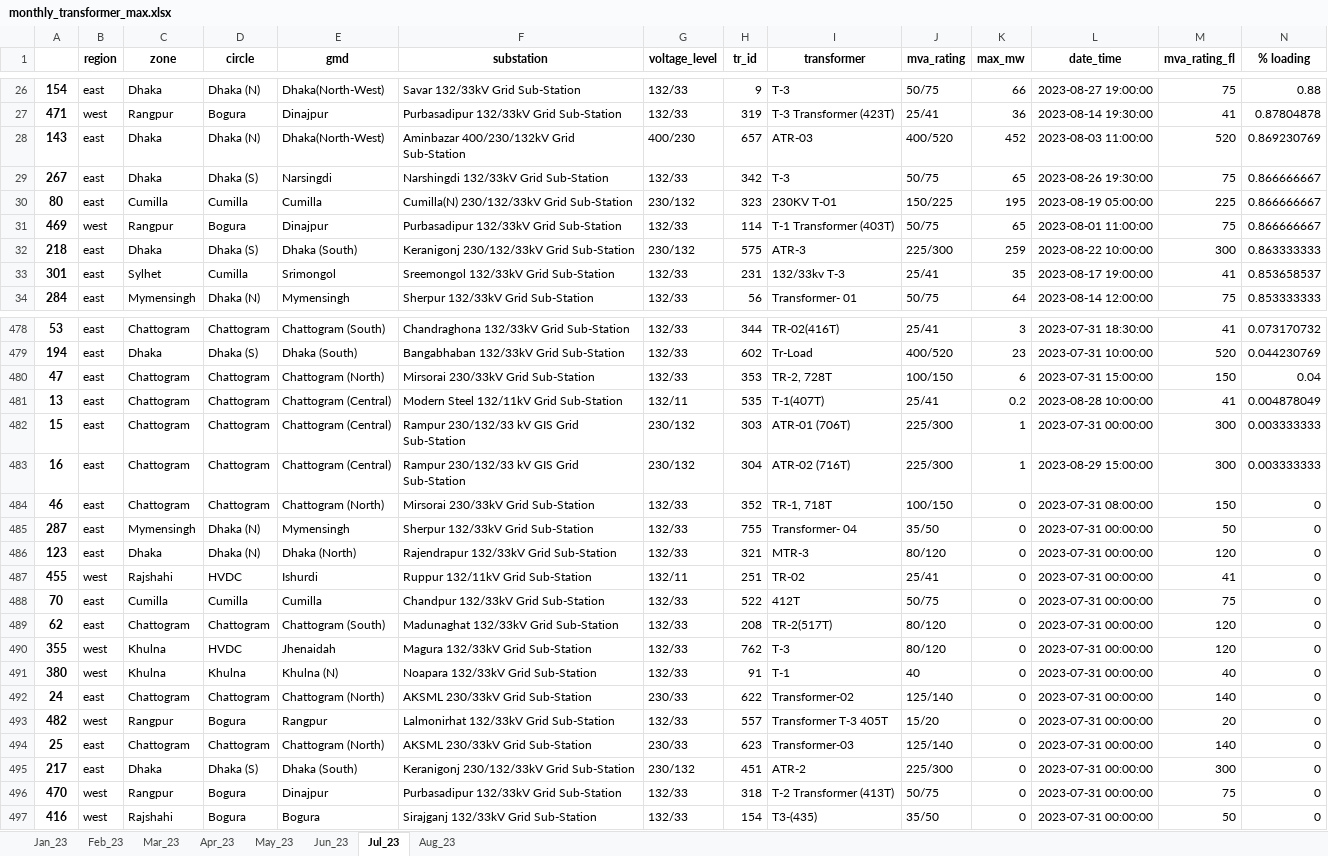
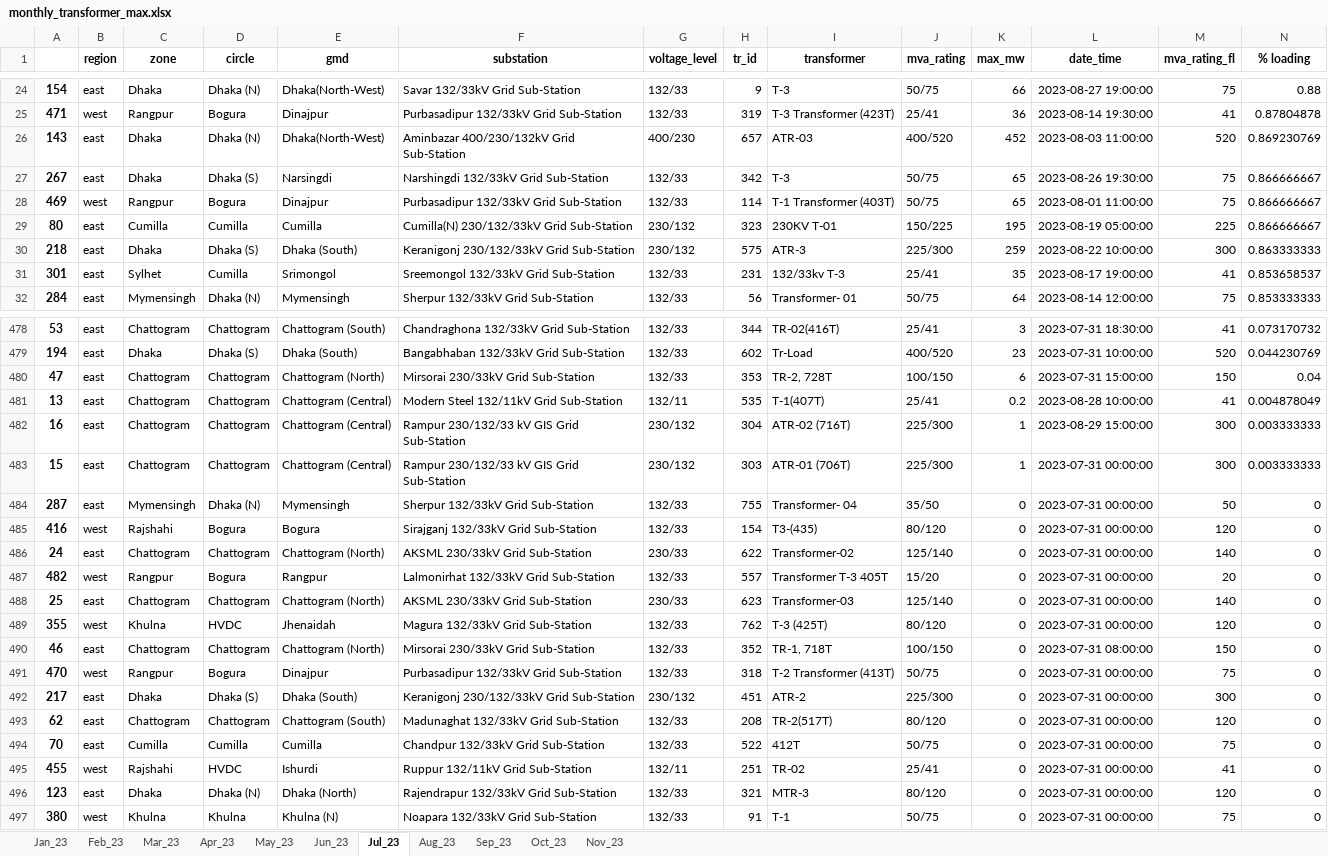
Before and after one commit to alam51/NDT_MOD_v_11, an Excel workbook: transformer/monthly_transformer_max.xlsx, sheet Jul_23, drawn as a sheet; only a part is shown, gaps mark what is left out; values as stored, in another font and other column widths than the file's, no borders; removed rows and columns are numbered as before the commit, all else as after; the diff covers the shown part only; the diff names each change by its address in the sheet, - before the commit and + after, or states it on an @@ line.

```diff
--- a/transformer/monthly_transformer_max.xlsx (sheet Jul_23)
+++ b/transformer/monthly_transformer_max.xlsx (sheet Jul_23)
+sheet tab: Sep_23
+sheet tab: Oct_23
+sheet tab: Nov_23
@@ row 31 moved to row 28: 469 @@
@@ row 483 moved to row 482: 16 @@
-A485: 355
+A485: 416
-C485 (zone): Khulna
+C485 (zone): Rajshahi
-D485 (circle): HVDC
+D485 (circle): Bogura
-E485 (gmd): Jhenaidah
+E485 (gmd): Bogura
-F485 (substation): Magura 132/33kV Grid Sub-Station
+F485 (substation): Sirajganj 132/33kV Grid Sub-Station
-H485 (tr_id): 762
+H485 (tr_id): 154
-I485 (transformer): T-3
+I485 (transformer): T3-(435)
-row 491: 380 | west | Khulna | Khulna | Khulna (N) | Noapara 132/33kV Grid Sub-Station | 132/33 | 91 | T-1 | 40 | 0 | 2023-07-31 00:00:00 | 40 | 0
+row 489: 355 | west | Khulna | HVDC | Jhenaidah | Magura 132/33kV Grid Sub-Station | 132/33 | 762 | T-3 (425T) | 80/120 | 0 | 2023-07-31 00:00:00 | 120 | 0
@@ row 484 moved to row 490: 46 @@
+row 491: 470 | west | Rangpur | Bogura | Dinajpur | Purbasadipur 132/33kV Grid Sub-Station | 132/33 | 318 | T-2 Transformer (413T) | 50/75 | 0 | 2023-07-31 00:00:00 | 75 | 0
@@ row 489 moved to row 493: 62 @@
@@ row 488 moved to row 494: 70 @@
@@ row 487 moved to row 495: 455 @@
@@ row 486 moved to row 496: 123 @@
-A497: 470
+A497: 380
-C497 (zone): Rangpur
+C497 (zone): Khulna
-D497 (circle): Bogura
+D497 (circle): Khulna
-E497 (gmd): Dinajpur
+E497 (gmd): Khulna (N)
-F497 (substation): Purbasadipur 132/33kV Grid Sub-Station
+F497 (substation): Noapara 132/33kV Grid Sub-Station
-H497 (tr_id): 318
+H497 (tr_id): 91
-I497 (transformer): T-2 Transformer (413T)
+I497 (transformer): T-1
-row 497: 416 | west | Rajshahi | Bogura | Bogura | Sirajganj 132/33kV Grid Sub-Station | 132/33 | 154 | T3-(435) | 35/50 | 0 | 2023-07-31 00:00:00 | 50 | 0
```
Also changed, not shown: 4 added rows, 4 removed rows, 123 moved rows and 10 edited cells elsewhere in this sheet, sheet Aug_23, sheet May_23, sheet Mar_23, sheet Jan_23, sheet Apr_23, sheet Feb_23, 1 more sheet, generation/fuelwise_generation_MkWh.xlsx, generation/power_producer_wise_generation_MkWh.xlsx, 18 other files.
